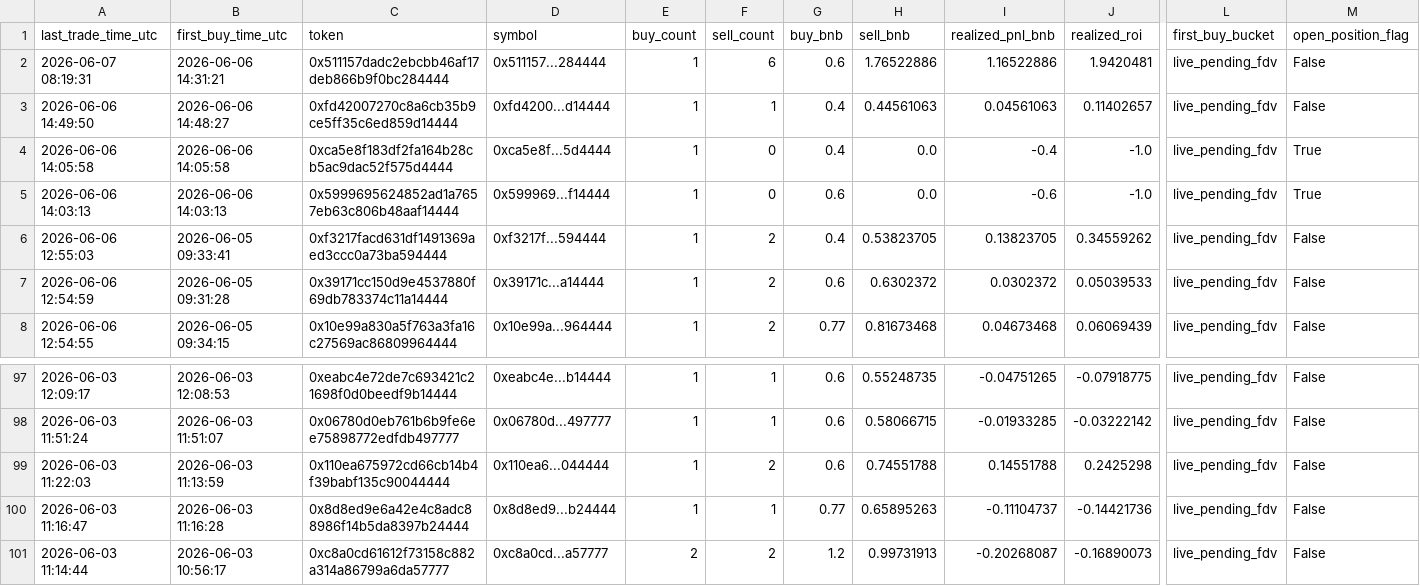
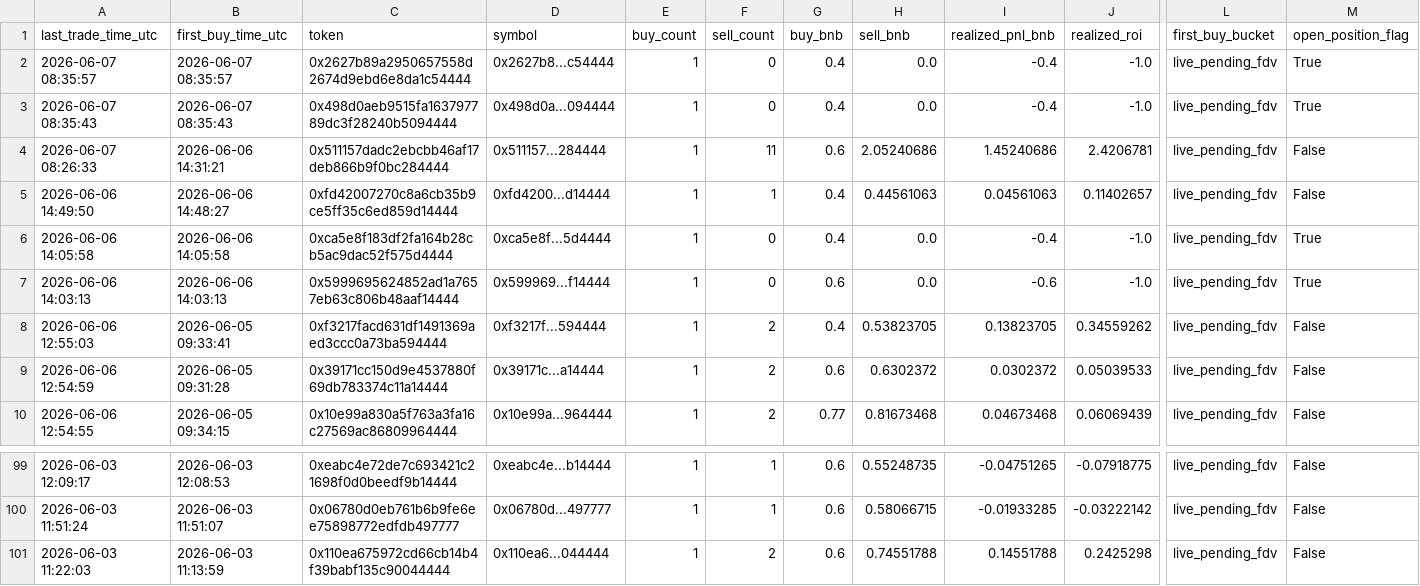
Before and after one commit to hahahakang/bsc-fourmeme-analysis-live, a CSV file: data/live_recent_positions.csv, drawn as a sheet; only a part is shown, gaps mark what is left out; removed rows and columns are numbered as before the commit, all else as after; rows hold the shown columns only; the diff names each change by its address in the sheet, - before the commit and + after, or states it on an @@ line.

```diff
--- a/data/live_recent_positions.csv
+++ b/data/live_recent_positions.csv
+row 2: 2026-06-07 08:35:57 | 2026-06-07 08:35:57 | 0x2627b89a2950657558d2674d9ebd6e8da1c54444 | 0x2627b8...c54444 | 1 | 0 | 0.4 | 0.0 | -0.4 | -1.0 | live_pending_fdv | True
+row 3: 2026-06-07 08:35:43 | 2026-06-07 08:35:43 | 0x498d0aeb9515fa163797789dc3f28240b5094444 | 0x498d0a...094444 | 1 | 0 | 0.4 | 0.0 | -0.4 | -1.0 | live_pending_fdv | True
-A4 (last_trade_time_utc): 2026-06-07 08:19:31
+A4 (last_trade_time_utc): 2026-06-07 08:26:33
-F4 (sell_count): 6
+F4 (sell_count): 11
-H4 (sell_bnb): 1.76522886
+H4 (sell_bnb): 2.05240686
-I4 (realized_pnl_bnb): 1.16522886
+I4 (realized_pnl_bnb): 1.45240686
-J4 (realized_roi): 1.9420481
+J4 (realized_roi): 2.4206781
-row 100: 2026-06-03 11:16:47 | 2026-06-03 11:16:28 | 0x8d8ed9e6a42e4c8adc88986f14b5da8397b24444 | 0x8d8ed9...b24444 | 1 | 1 | 0.77 | 0.65895263 | -0.11104737 | -0.14421736 | live_pending_fdv | False
-row 101: 2026-06-03 11:14:44 | 2026-06-03 10:56:17 | 0xc8a0cd61612f73158c882a314a86799a6da57777 | 0xc8a0cd...a57777 | 2 | 2 | 1.2 | 0.99731913 | -0.20268087 | -0.16890073 | live_pending_fdv | False
```
Also changed, not shown: data/live_events.csv, data/live_recent_buys.csv, 5 other files.
